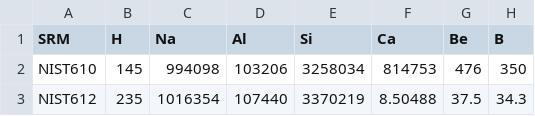
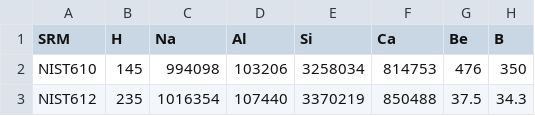
Before and after one commit to pvermees/Plasmatrace, a CSV file: settings/glass.csv, drawn as a sheet; only a part is shown; the diff names each change by its address in the sheet, - before the commit and + after, or states it on an @@ line.

```diff
--- a/settings/glass.csv
+++ b/settings/glass.csv
-F3 (Ca): 8.50488
+F3 (Ca): 850488
```
Also changed, not shown: 3 other files.
